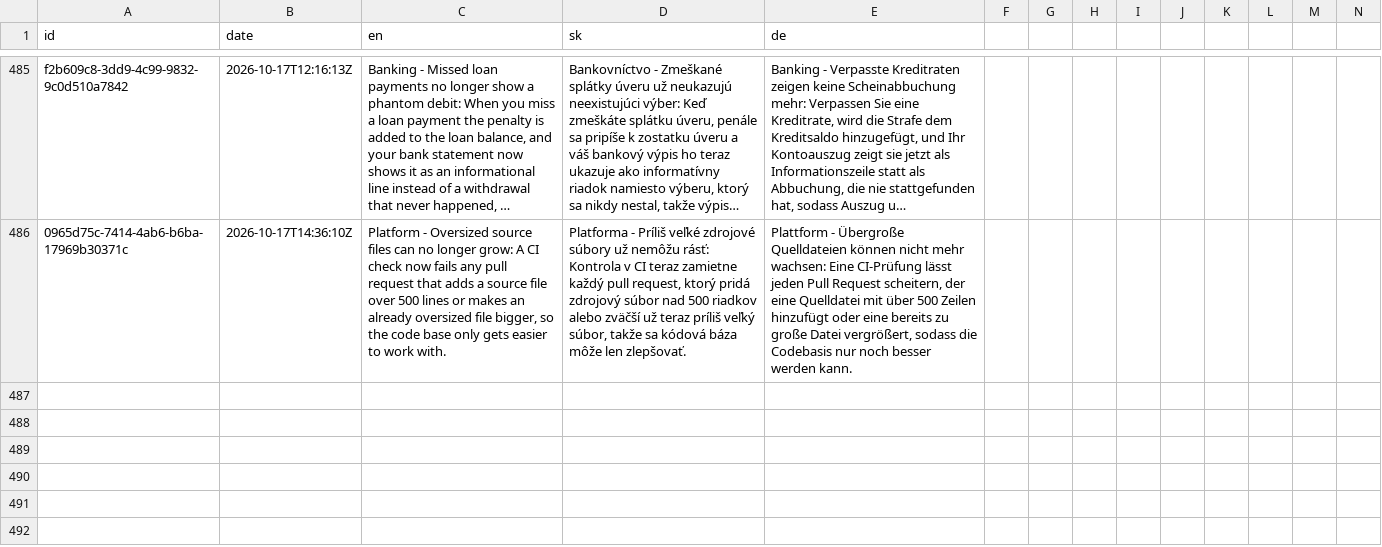
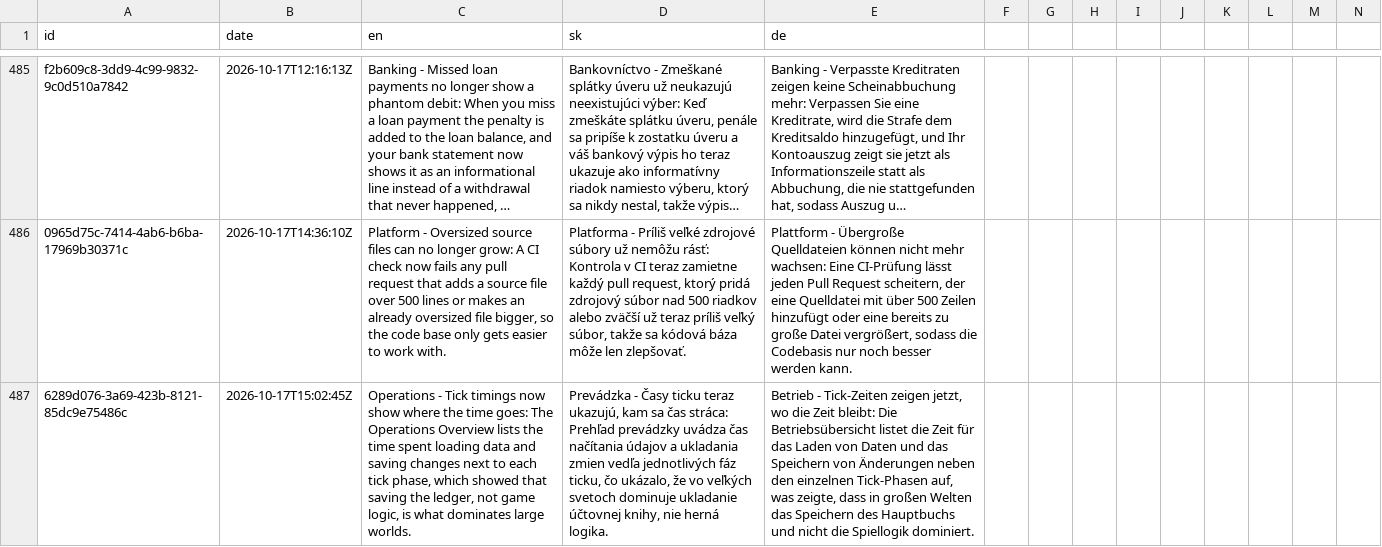
Before and after one commit to ludovit-scholtz/capitalism, a CSV file: CHANGELOG.csv, drawn as a sheet; only a part is shown, gaps mark what is left out; long unchanged cells end in …; rows hold the shown columns only; the diff names each change by its address in the sheet, - before the commit and + after, or states it on an @@ line.

```diff
--- a/CHANGELOG.csv
+++ b/CHANGELOG.csv
+row 487: 6289d076-3a69-423b-8121-85dc9e75486c | 2026-10-17T15:02:45Z | Operations - Tick timings now show where the time goes: The Operations Overview lists the time spent loading data and saving changes next to each tick phase, which showed that saving the ledger, not game logic, is what dominates large worlds. | Prevádzka - Časy ticku teraz ukazujú, kam sa čas stráca: Prehľad prevádzky uvádza čas načítania údajov a ukladania zmien vedľa jednotlivých fáz ticku, čo ukázalo, že vo veľkých svetoch dominuje ukladanie účtovnej knihy, nie herná logika. | Betrieb - Tick-Zeiten zeigen jetzt, wo die Zeit bleibt: Die Betriebsübersicht listet die Zeit für das Laden von Daten und das Speichern von Änderungen neben den einzelnen Tick-Phasen auf, was zeigte, dass in großen Welten das Speichern des Hauptbuchs und nicht die Spiellogik dominiert.
```
Also changed, not shown: 7 other files.
